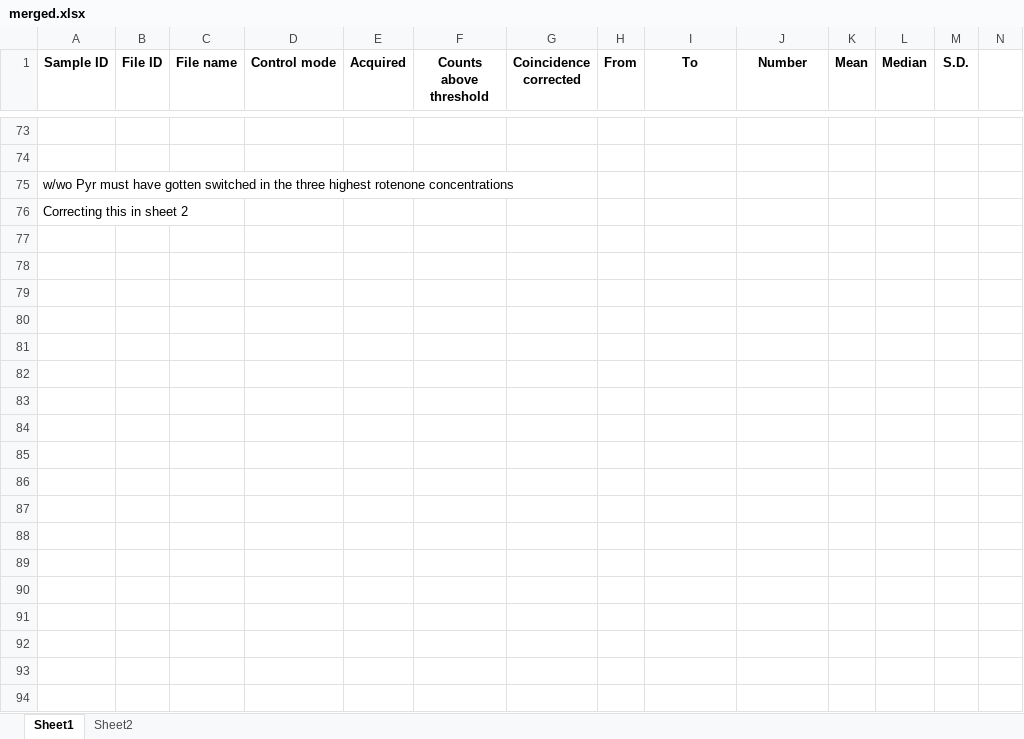
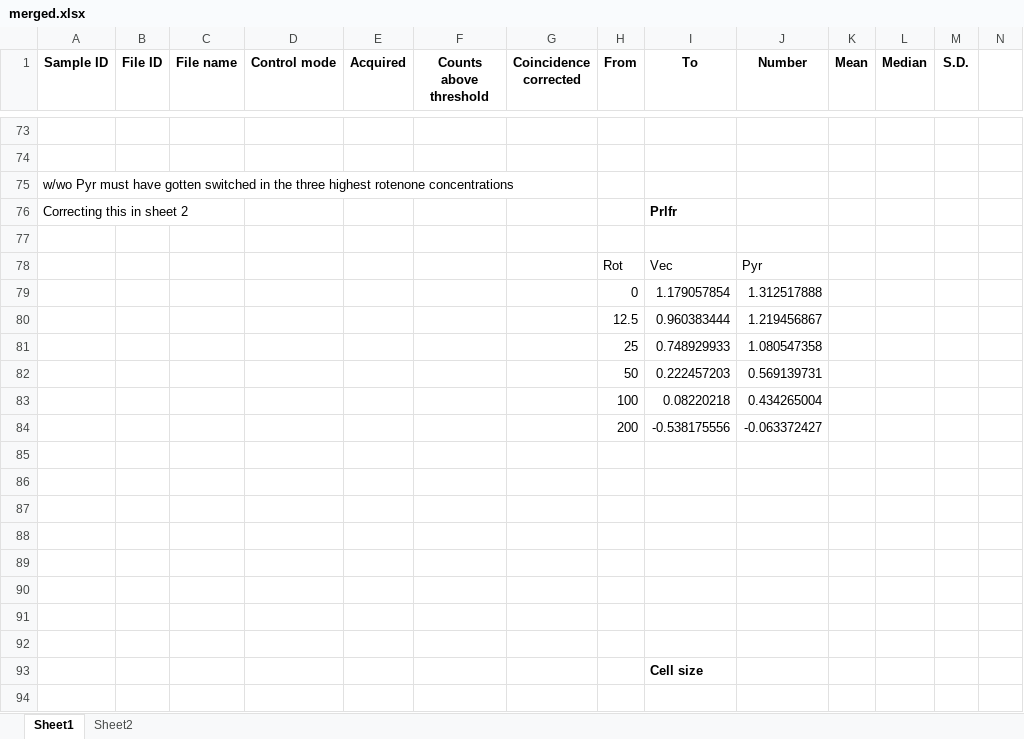
Before and after one commit to krdav/lab-work, an Excel workbook: 143B-GOT-DKO_characterization/143B-2xGOT-KO_Rotenone/merged.xlsx, sheet Sheet1, drawn as a sheet; only a part is shown, gaps mark what is left out; values as stored, in another font and other column widths than the file's, no borders; charts and pictures not drawn; rows hold the shown columns only; the diff covers the shown part only; the diff names each change by its address in the sheet, - before the commit and + after, or states it on an @@ line.

```diff
--- a/143B-GOT-DKO_characterization/143B-2xGOT-KO_Rotenone/merged.xlsx (sheet Sheet1)
+++ b/143B-GOT-DKO_characterization/143B-2xGOT-KO_Rotenone/merged.xlsx (sheet Sheet1)
-I76 (To): (empty)
+I76 (To): Prlfr
+row 77: (empty)
+row 78:  |  |  |  |  |  |  | Rot | Vec | Pyr
+row 79:  |  |  |  |  |  |  | 0 | 1.179057854 | 1.312517888
+row 80:  |  |  |  |  |  |  | 12.5 | 0.960383444 | 1.219456867
+row 81:  |  |  |  |  |  |  | 25 | 0.748929933 | 1.080547358
+row 82:  |  |  |  |  |  |  | 50 | 0.222457203 | 0.569139731
+row 83:  |  |  |  |  |  |  | 100 | 0.08220218 | 0.434265004
+row 84:  |  |  |  |  |  |  | 200 | -0.538175556 | -0.063372427
+row 85: (empty)
+row 86: (empty)
+row 87: (empty)
+row 88: (empty)
+row 89: (empty)
+row 90: (empty)
+row 91: (empty)
+row 92: (empty)
+row 93:  |  |  |  |  |  |  |  | Cell size
+row 94: (empty)
```
Also changed, not shown: 28 added rows and 12 edited cells elsewhere in this sheet, charts or pictures, Asp_post_salvage/steady-state/143B_SMv3/Prlfr_2/merged_143B.xlsx, Asp_post_salvage/steady-state/H1299_SMv3/Prlfr_3/merged.xlsx, 28 other files.
